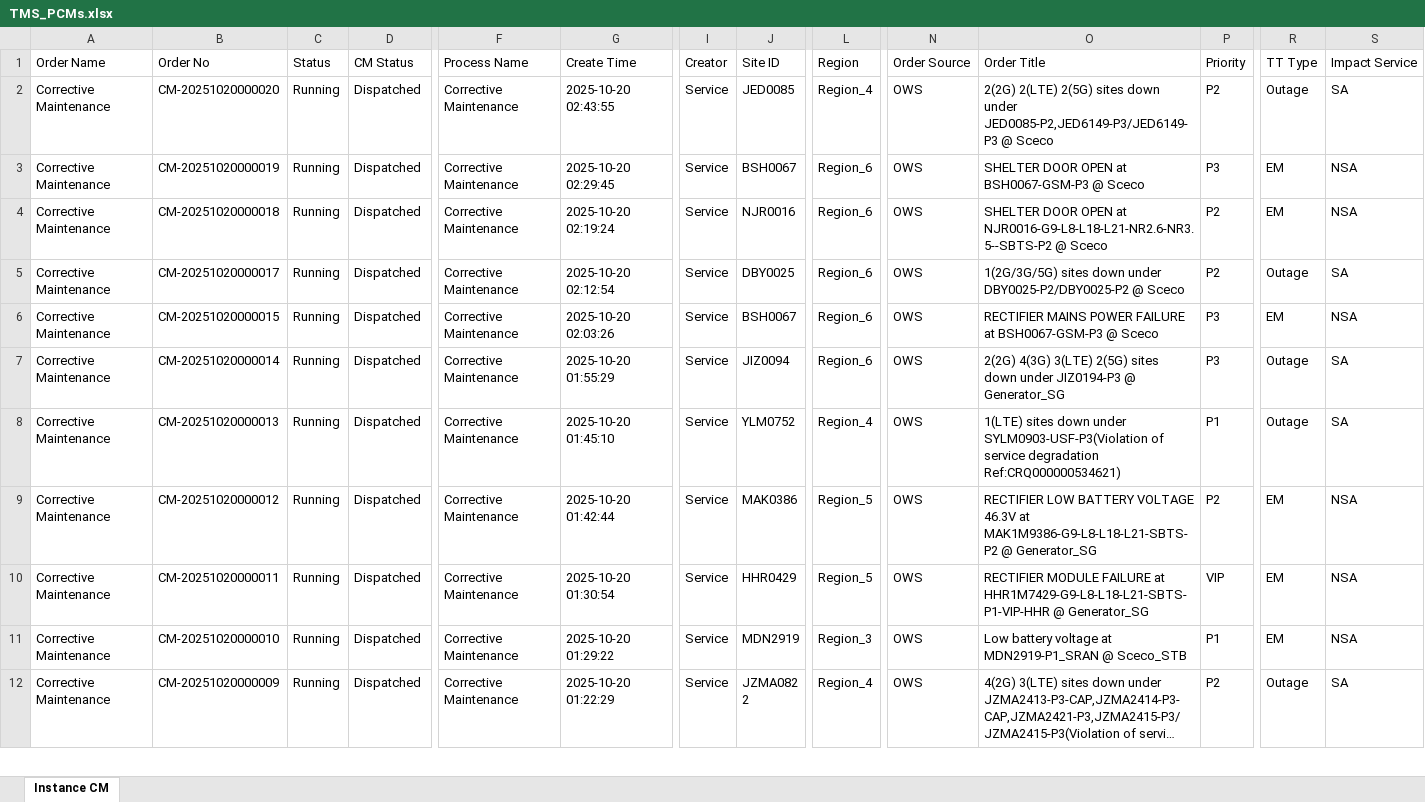
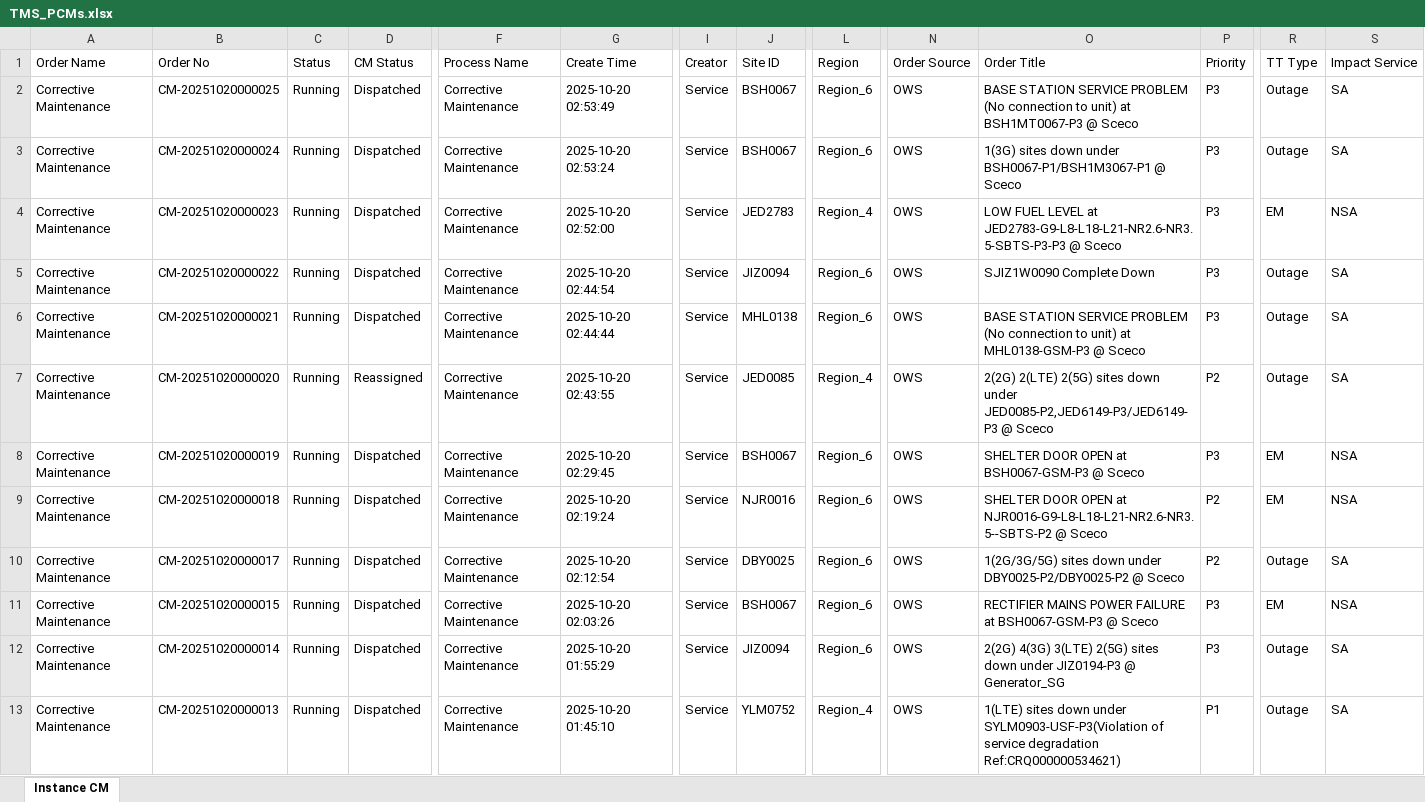
Before and after one commit to decosaro/shabakkat, an Excel workbook: TMS_PCMs.xlsx, sheet Instance CM, drawn as a sheet; only a part is shown, gaps mark what is left out; the shorter side is filled out with more unchanged rows; long unchanged cells end in …; values as stored, in another font and other column widths than the file's, no borders; addresses are those after the commit; rows hold the shown columns only; the diff names each change by its address in the sheet, - before the commit and + after, or states it on an @@ line.

Commit message:
Updated TMS_PCMs.xlsx from OneDrive via Power Automate

```diff
--- a/TMS_PCMs.xlsx (sheet Instance CM)
+++ b/TMS_PCMs.xlsx (sheet Instance CM)
+row 2: Corrective Maintenance | CM-20251020000025 | Running | Dispatched | Corrective Maintenance | 2025-10-20 02:53:49 | Service | BSH0067 | Region_6 | OWS | BASE STATION SERVICE PROBLEM (No connection to unit) at BSH1MT0067-P3 @ Sceco | P3 | Outage | SA
+row 3: Corrective Maintenance | CM-20251020000024 | Running | Dispatched | Corrective Maintenance | 2025-10-20 02:53:24 | Service | BSH0067 | Region_6 | OWS | 1(3G) sites down under BSH0067-P1/BSH1M3067-P1 @ Sceco | P3 | Outage | SA
+row 4: Corrective Maintenance | CM-20251020000023 | Running | Dispatched | Corrective Maintenance | 2025-10-20 02:52:00 | Service | JED2783 | Region_4 | OWS | LOW FUEL LEVEL at JED2783-G9-L8-L18-L21-NR2.6-NR3.5-SBTS-P3-P3 @ Sceco | P3 | EM | NSA
+row 5: Corrective Maintenance | CM-20251020000022 | Running | Dispatched | Corrective Maintenance | 2025-10-20 02:44:54 | Service | JIZ0094 | Region_6 | OWS | SJIZ1W0090 Complete Down | P3 | Outage | SA
+row 6: Corrective Maintenance | CM-20251020000021 | Running | Dispatched | Corrective Maintenance | 2025-10-20 02:44:44 | Service | MHL0138 | Region_6 | OWS | BASE STATION SERVICE PROBLEM (No connection to unit) at MHL0138-GSM-P3 @ Sceco | P3 | Outage | SA
-D7 (CM Status): Dispatched
+D7 (CM Status): Reassigned
```
